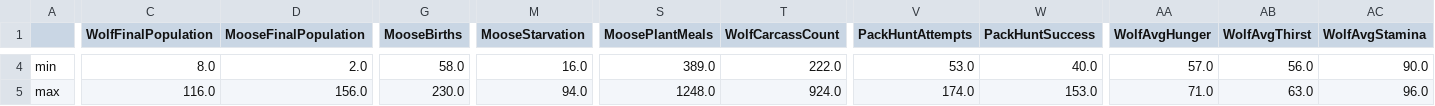
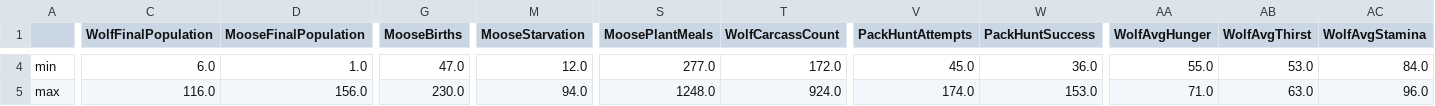
Before and after one commit to DeRo9/Simulating-an-ecosystem---Kandidatarbete-2026, a CSV file: Analysis/output/summary_overall.csv, drawn as a sheet; only a part is shown, gaps mark what is left out; the diff covers the shown part only; the diff names each change by its address in the sheet, - before the commit and + after, or states it on an @@ line.

```diff
--- a/Analysis/output/summary_overall.csv
+++ b/Analysis/output/summary_overall.csv
-C4 (WolfFinalPopulation): 8.0
+C4 (WolfFinalPopulation): 6.0
-D4 (MooseFinalPopulation): 2.0
+D4 (MooseFinalPopulation): 1.0
-G4 (MooseBirths): 58.0
+G4 (MooseBirths): 47.0
-M4 (MooseStarvation): 16.0
+M4 (MooseStarvation): 12.0
-S4 (MoosePlantMeals): 389.0
+S4 (MoosePlantMeals): 277.0
-T4 (WolfCarcassCount): 222.0
+T4 (WolfCarcassCount): 172.0
-V4 (PackHuntAttempts): 53.0
+V4 (PackHuntAttempts): 45.0
-W4 (PackHuntSuccess): 40.0
+W4 (PackHuntSuccess): 36.0
-AA4 (WolfAvgHunger): 57.0
+AA4 (WolfAvgHunger): 55.0
-AB4 (WolfAvgThirst): 56.0
+AB4 (WolfAvgThirst): 53.0
-AC4 (WolfAvgStamina): 90.0
+AC4 (WolfAvgStamina): 84.0
```
Also changed, not shown: 158 edited cells elsewhere in this file, Analysis/output/significance_tests.csv, Analysis/output/summary_by_scenario.csv, 24 other files.
